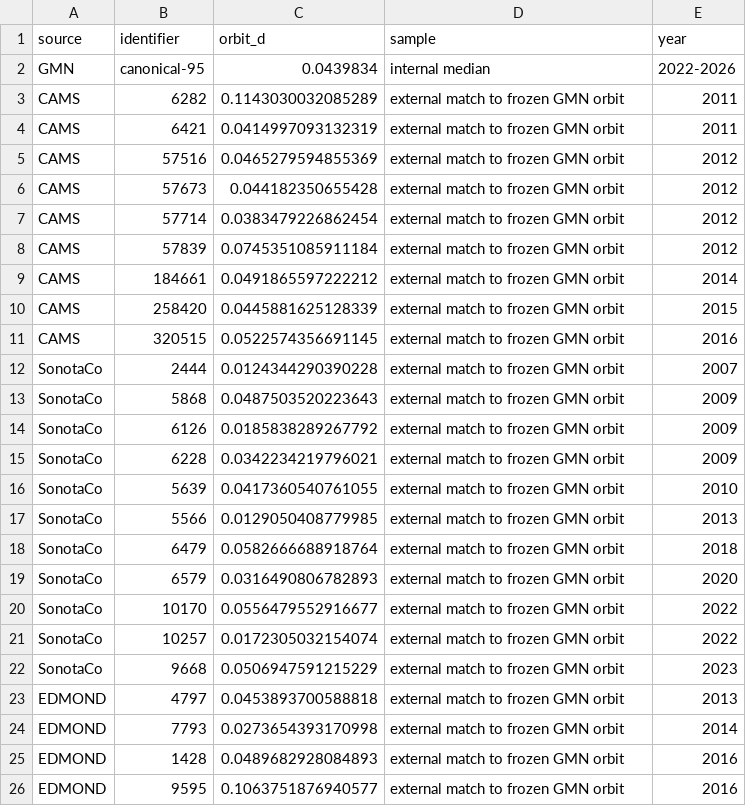
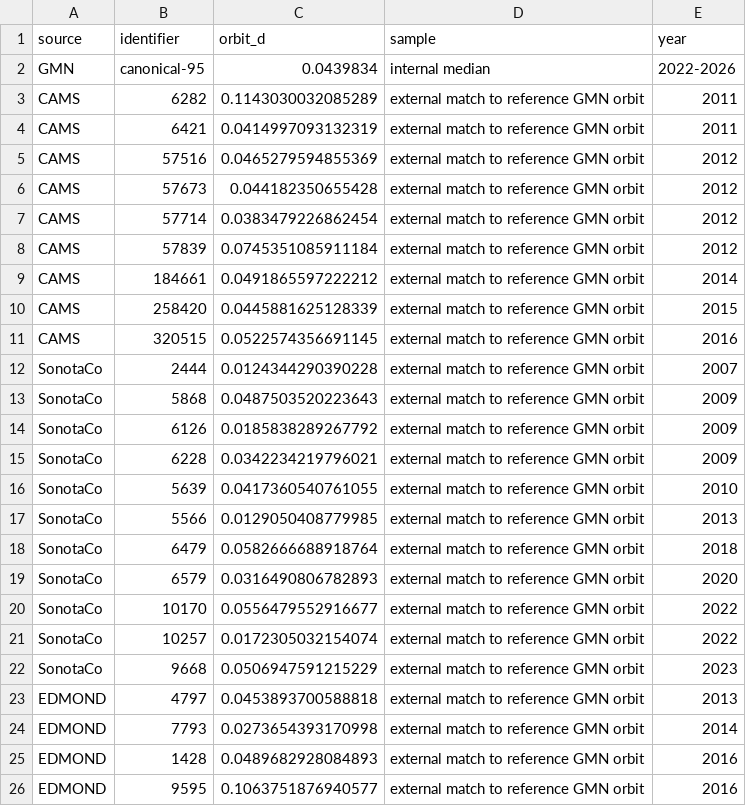
Before and after one commit to brandonlign/orbittrace, a CSV file: data/derived/orbit_coherence.csv, drawn as a sheet.

```diff
--- a/data/derived/orbit_coherence.csv
+++ b/data/derived/orbit_coherence.csv
@@ -2,25 +2,25 @@ source,identifier,orbit_d,sample,year
 GMN,canonical-95,0.0439834,internal median,2022-2026
-CAMS,6282,0.1143030032085289,external match to frozen GMN orbit,2011
-CAMS,6421,0.0414997093132319,external match to frozen GMN orbit,2011
-CAMS,57516,0.0465279594855369,external match to frozen GMN orbit,2012
-CAMS,57673,0.044182350655428,external match to frozen GMN orbit,2012
-CAMS,57714,0.0383479226862454,external match to frozen GMN orbit,2012
-CAMS,57839,0.0745351085911184,external match to frozen GMN orbit,2012
-CAMS,184661,0.0491865597222212,external match to frozen GMN orbit,2014
-CAMS,258420,0.0445881625128339,external match to frozen GMN orbit,2015
-CAMS,320515,0.0522574356691145,external match to frozen GMN orbit,2016
-SonotaCo,2444,0.0124344290390228,external match to frozen GMN orbit,2007
-SonotaCo,5868,0.0487503520223643,external match to frozen GMN orbit,2009
-SonotaCo,6126,0.0185838289267792,external match to frozen GMN orbit,2009
-SonotaCo,6228,0.0342234219796021,external match to frozen GMN orbit,2009
-SonotaCo,5639,0.0417360540761055,external match to frozen GMN orbit,2010
-SonotaCo,5566,0.0129050408779985,external match to frozen GMN orbit,2013
-SonotaCo,6479,0.0582666688918764,external match to frozen GMN orbit,2018
-SonotaCo,6579,0.0316490806782893,external match to frozen GMN orbit,2020
-SonotaCo,10170,0.0556479552916677,external match to frozen GMN orbit,2022
-SonotaCo,10257,0.0172305032154074,external match to frozen GMN orbit,2022
-SonotaCo,9668,0.0506947591215229,external match to frozen GMN orbit,2023
-EDMOND,4797,0.0453893700588818,external match to frozen GMN orbit,2013
-EDMOND,7793,0.0273654393170998,external match to frozen GMN orbit,2014
-EDMOND,1428,0.0489682928084893,external match to frozen GMN orbit,2016
-EDMOND,9595,0.1063751876940577,external match to frozen GMN orbit,2016
+CAMS,6282,0.1143030032085289,external match to reference GMN orbit,2011
+CAMS,6421,0.0414997093132319,external match to reference GMN orbit,2011
+CAMS,57516,0.0465279594855369,external match to reference GMN orbit,2012
+CAMS,57673,0.044182350655428,external match to reference GMN orbit,2012
+CAMS,57714,0.0383479226862454,external match to reference GMN orbit,2012
+CAMS,57839,0.0745351085911184,external match to reference GMN orbit,2012
+CAMS,184661,0.0491865597222212,external match to reference GMN orbit,2014
+CAMS,258420,0.0445881625128339,external match to reference GMN orbit,2015
+CAMS,320515,0.0522574356691145,external match to reference GMN orbit,2016
+SonotaCo,2444,0.0124344290390228,external match to reference GMN orbit,2007
+SonotaCo,5868,0.0487503520223643,external match to reference GMN orbit,2009
+SonotaCo,6126,0.0185838289267792,external match to reference GMN orbit,2009
+SonotaCo,6228,0.0342234219796021,external match to reference GMN orbit,2009
+SonotaCo,5639,0.0417360540761055,external match to reference GMN orbit,2010
+SonotaCo,5566,0.0129050408779985,external match to reference GMN orbit,2013
+SonotaCo,6479,0.0582666688918764,external match to reference GMN orbit,2018
+SonotaCo,6579,0.0316490806782893,external match to reference GMN orbit,2020
+SonotaCo,10170,0.0556479552916677,external match to reference GMN orbit,2022
+SonotaCo,10257,0.0172305032154074,external match to reference GMN orbit,2022
+SonotaCo,9668,0.0506947591215229,external match to reference GMN orbit,2023
+EDMOND,4797,0.0453893700588818,external match to reference GMN orbit,2013
+EDMOND,7793,0.0273654393170998,external match to reference GMN orbit,2014
+EDMOND,1428,0.0489682928084893,external match to reference GMN orbit,2016
+EDMOND,9595,0.1063751876940577,external match to reference GMN orbit,2016
```
Also changed, not shown: 44 other files.
